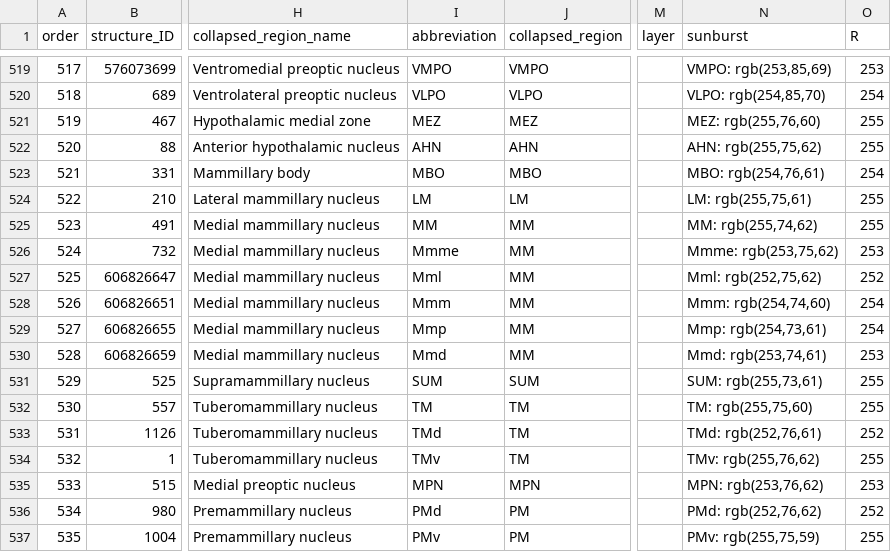
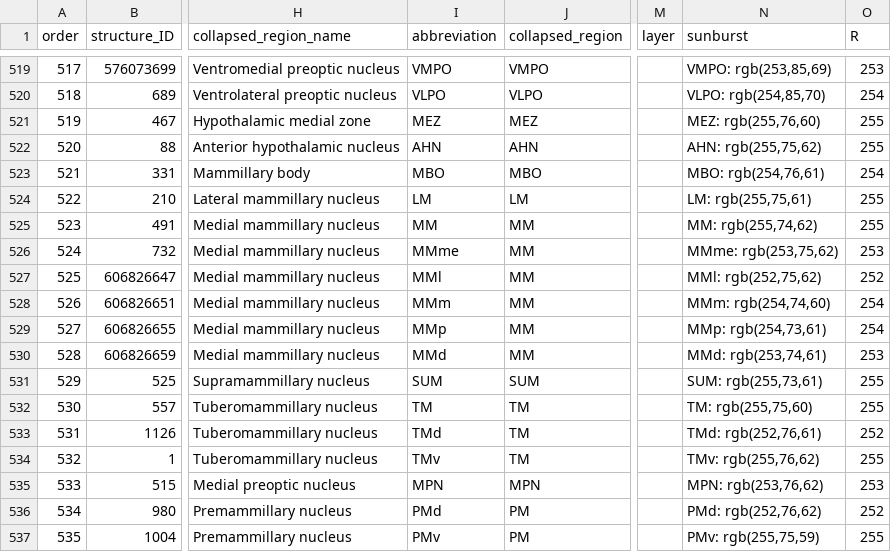
Before and after one commit to b-heifets/UNRAVEL, a CSV file: unravel/core/csvs/CCFv3-2020_info.csv, drawn as a sheet; only a part is shown, gaps mark what is left out; the diff names each change by its address in the sheet, - before the commit and + after, or states it on an @@ line.

```diff
--- a/unravel/core/csvs/CCFv3-2020_info.csv
+++ b/unravel/core/csvs/CCFv3-2020_info.csv
-I526 (abbreviation): Mmme
+I526 (abbreviation): MMme
-N526 (sunburst): Mmme: rgb(253,75,62)
+N526 (sunburst): MMme: rgb(253,75,62)
-I527 (abbreviation): Mml
+I527 (abbreviation): MMl
-N527 (sunburst): Mml: rgb(252,75,62)
+N527 (sunburst): MMl: rgb(252,75,62)
-I528 (abbreviation): Mmm
+I528 (abbreviation): MMm
-N528 (sunburst): Mmm: rgb(254,74,60)
+N528 (sunburst): MMm: rgb(254,74,60)
-I529 (abbreviation): Mmp
+I529 (abbreviation): MMp
-N529 (sunburst): Mmp: rgb(254,73,61)
+N529 (sunburst): MMp: rgb(254,73,61)
-I530 (abbreviation): Mmd
+I530 (abbreviation): MMd
-N530 (sunburst): Mmd: rgb(253,74,61)
+N530 (sunburst): MMd: rgb(253,74,61)
```
Also changed, not shown: unravel/core/csvs/sunburst_IDPath_Abbrv.csv, unravel/core/csvs/sunburst_RGBs.csv.
